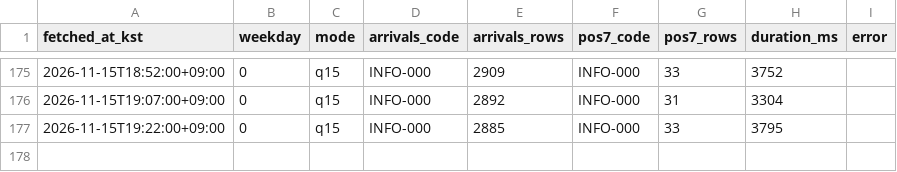
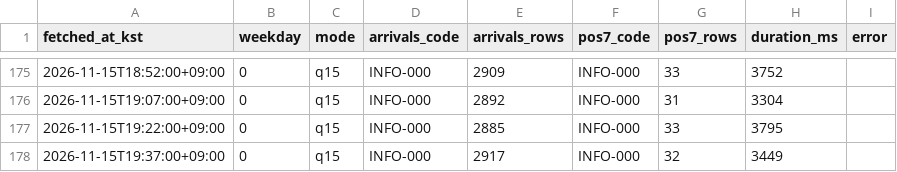
Before and after one commit to kkkkrk/run-or-not-probe, a CSV file: data/runs.csv, drawn as a sheet; only a part is shown, gaps mark what is left out; the diff names each change by its address in the sheet, - before the commit and + after, or states it on an @@ line.

```diff
--- a/data/runs.csv
+++ b/data/runs.csv
+row 178: 2026-11-15T19:37:00+09:00 | 0 | q15 | INFO-000 | 2917 | INFO-000 | 32 | 3449
```
Also changed, not shown: data/lines.csv, 2 other files.
